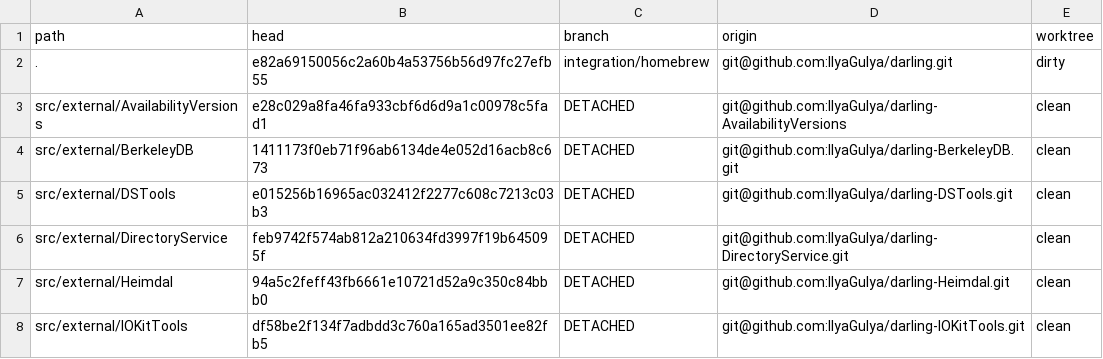
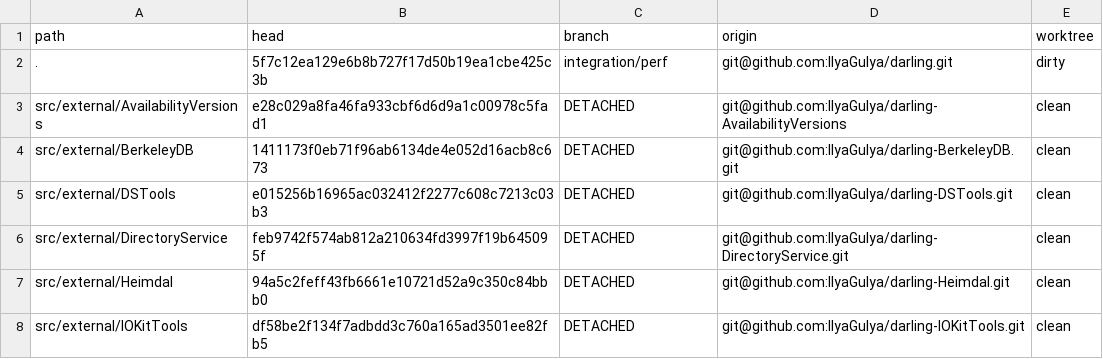
Before and after one commit to IlyaGulya/darling-workspace, a TSV file: state/repos.tsv, drawn as a sheet; only a part is shown.

Commit message:
Refresh handoff bundles after perf migration
Captures the regenerated integration/homebrew (3491cfeed, perf#21b removed) and
the new stacked integration/perf (5f7c12ea1, perf#21b on top of clean homebrew),
plus fix/mldr-compact-fd-band. Refreshed locked.xml/state/repos.tsv.

```diff
--- a/state/repos.tsv
+++ b/state/repos.tsv
@@ -1,3 +1,3 @@
 path	head	branch	origin	worktree
-.	e82a69150056c2a60b4a53756b56d97fc27efb55	integration/homebrew	git@github.com:IlyaGulya/darling.git	dirty
+.	5f7c12ea129e6b8b727f17d50b19ea1cbe425c3b	integration/perf	git@github.com:IlyaGulya/darling.git	dirty
 src/external/AvailabilityVersions	e28c029a8fa46fa933cbf6d6d9a1c00978c5fad1	DETACHED	git@github.com:IlyaGulya/darling-AvailabilityVersions	clean
```
Also changed, not shown: 5 other files.
